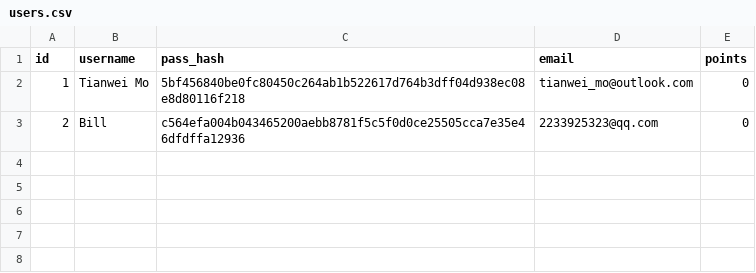
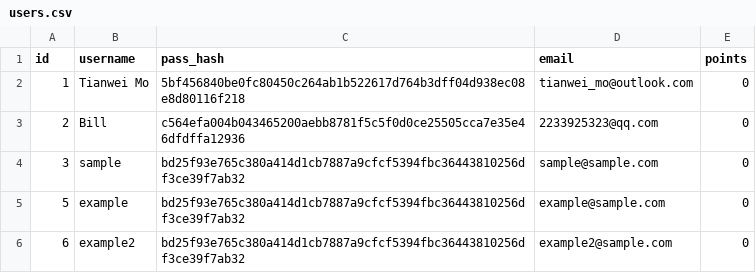
Before and after one commit to Kludron/comp3900-revamped, a CSV file: backend/data/users.csv, drawn as a sheet.

Commit message:
data csv file updates

```diff
--- a/backend/data/users.csv
+++ b/backend/data/users.csv
@@ -3 +3,4 @@ id,username,pass_hash,email,points
 2,Bill,c564efa004b043465200aebb8781f5c5f0d0ce25505cca7e35e46dfdffa12936,2233925323@qq.com,0
+3,sample,bd25f93e765c380a414d1cb7887a9cfcf5394fbc36443810256df3ce39f7ab32,sample@sample.com,0
+5,example,bd25f93e765c380a414d1cb7887a9cfcf5394fbc36443810256df3ce39f7ab32,example@sample.com,0
+6,example2,bd25f93e765c380a414d1cb7887a9cfcf5394fbc36443810256df3ce39f7ab32,example2@sample.com,0
```
